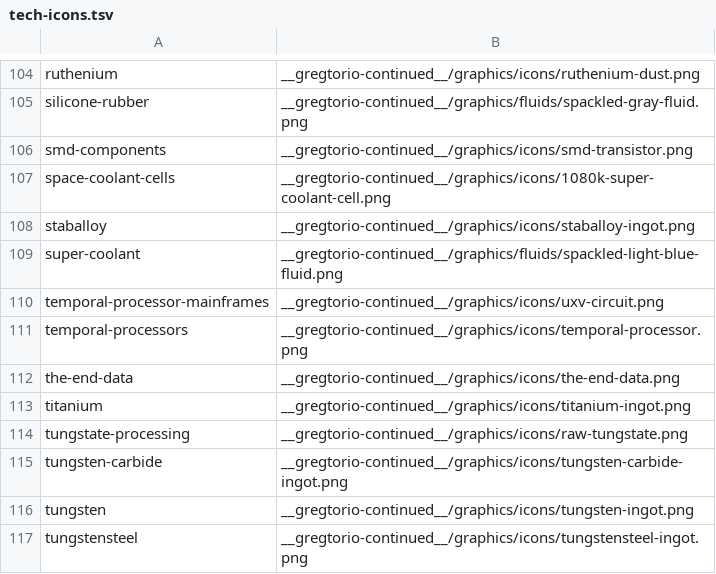
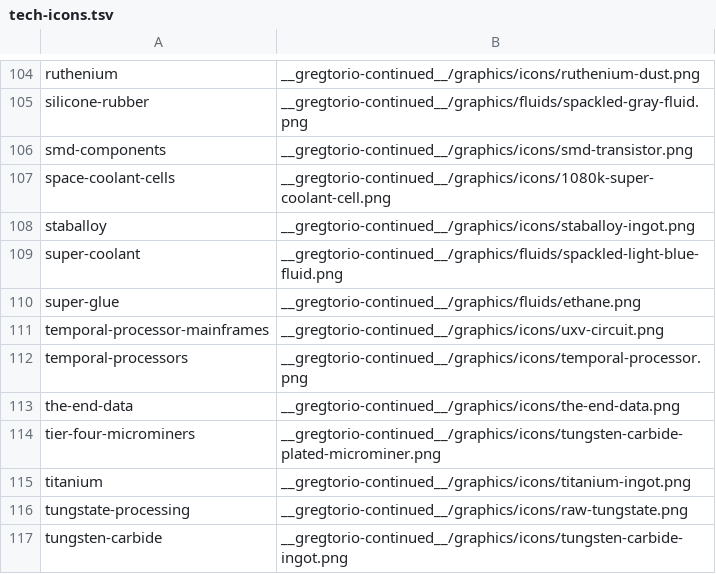
Before and after one commit to Rykon00/Gregtorio, a TSV file: tools/tech-icons.tsv, drawn as a sheet; only a part is shown, gaps mark what is left out; the shorter side is filled out with more unchanged rows; the diff names each change by its address in the sheet, - before the commit and + after, or states it on an @@ line.

```diff
--- a/tools/tech-icons.tsv
+++ b/tools/tech-icons.tsv
+row 110: super-glue | __gregtorio-continued__/graphics/fluids/ethane.png
+row 114: tier-four-microminers | __gregtorio-continued__/graphics/icons/tungsten-carbide-plated-microminer.png
```
Also changed, not shown: 22 other files.
